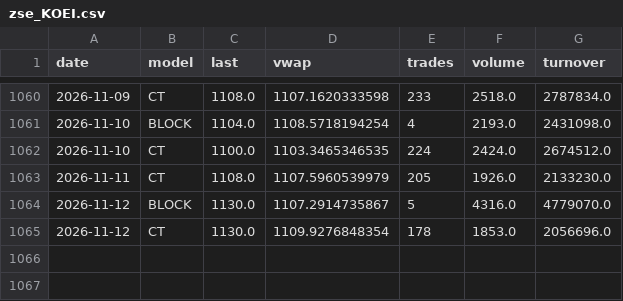
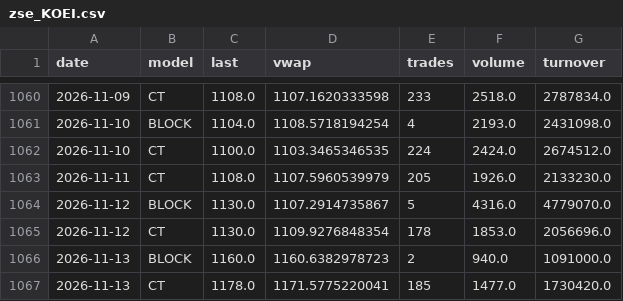
Before and after one commit to luksakurtela2-bot/koei, a CSV file: data/zse_KOEI.csv, drawn as a sheet; only a part is shown, gaps mark what is left out.

```diff
--- a/data/zse_KOEI.csv
+++ b/data/zse_KOEI.csv
@@ -1065 +1065,3 @@ date,model,last,vwap,trades,volume,turnover
 2026-11-12,CT,1130.0,1109.9276848354,178,1853.0,2056696.0
+2026-11-13,BLOCK,1160.0,1160.6382978723,2,940.0,1091000.0
+2026-11-13,CT,1178.0,1171.5775220041,185,1477.0,1730420.0
```
Also changed, not shown: data/nav.csv, data/zse_KODT.csv, 3 other files.
